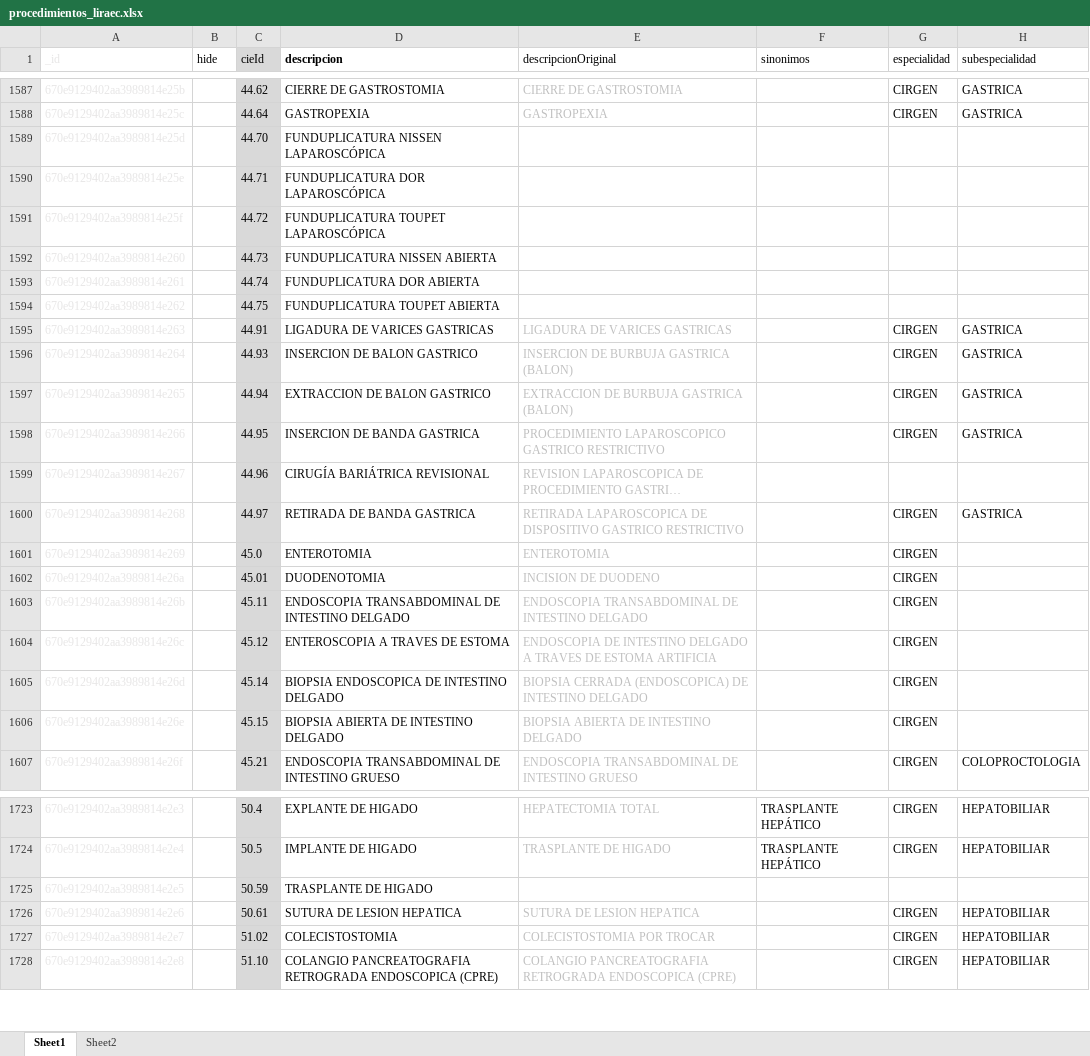
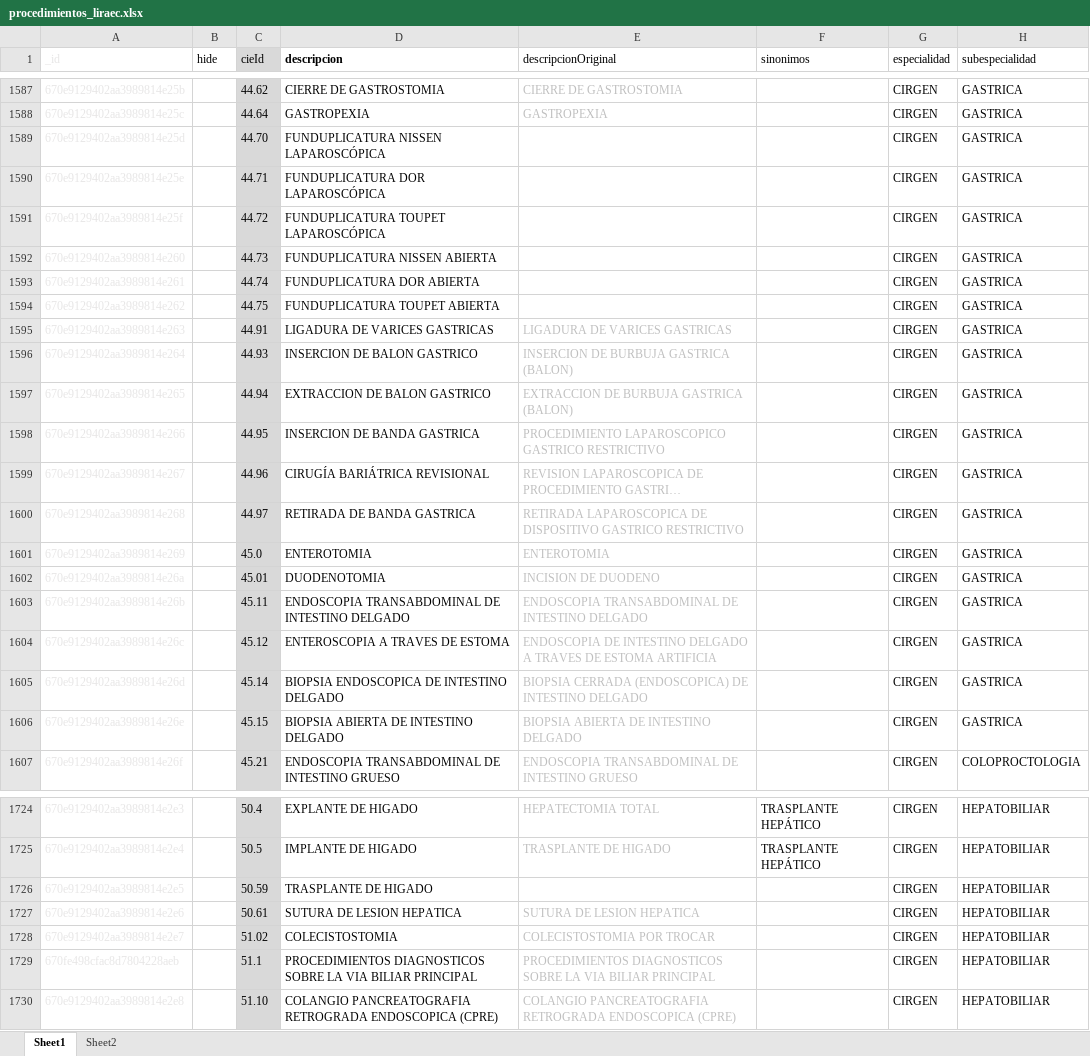
Before and after one commit to XusBadia/procedimientos-liraec, an Excel workbook: procedimientos_liraec.xlsx, sheet Sheet1, drawn as a sheet; only a part is shown, gaps mark what is left out; long unchanged cells end in …; values as stored, in another font and other column widths than the file's, no borders; conditional formats and table styles not drawn; addresses are those after the commit; the diff covers the shown part only; the diff names each change by its address in the sheet, - before the commit and + after, or states it on an @@ line.

Commit message:
Update procedimientos_liraec.xlsx

```diff
--- a/procedimientos_liraec.xlsx (sheet Sheet1)
+++ b/procedimientos_liraec.xlsx (sheet Sheet1)
-G1589:G1594 (especialidad): (empty)
+G1589:G1594 (especialidad): CIRGEN
-H1589:H1594 (subespecialidad): (empty)
+H1589:H1594 (subespecialidad): GASTRICA
-G1599 (especialidad): (empty)
+G1599 (especialidad): CIRGEN
-H1599 (subespecialidad): (empty)
+H1599 (subespecialidad): GASTRICA
-H1601:H1606 (subespecialidad): (empty)
+H1601:H1606 (subespecialidad): GASTRICA
-G1726 (especialidad): (empty)
+G1726 (especialidad): CIRGEN
-H1726 (subespecialidad): (empty)
+H1726 (subespecialidad): HEPATOBILIAR
+row 1729: 670fe498cfac8d7804228aeb |  | 51.1 | PROCEDIMIENTOS DIAGNOSTICOS SOBRE LA VIA BILIAR PRINCIPAL | PROCEDIMIENTOS DIAGNOSTICOS SOBRE LA VIA BILIAR PRINCIPAL |  | CIRGEN | HEPATOBILIAR
```
Also changed, not shown: 5 added rows and 48 edited cells elsewhere in this sheet.
